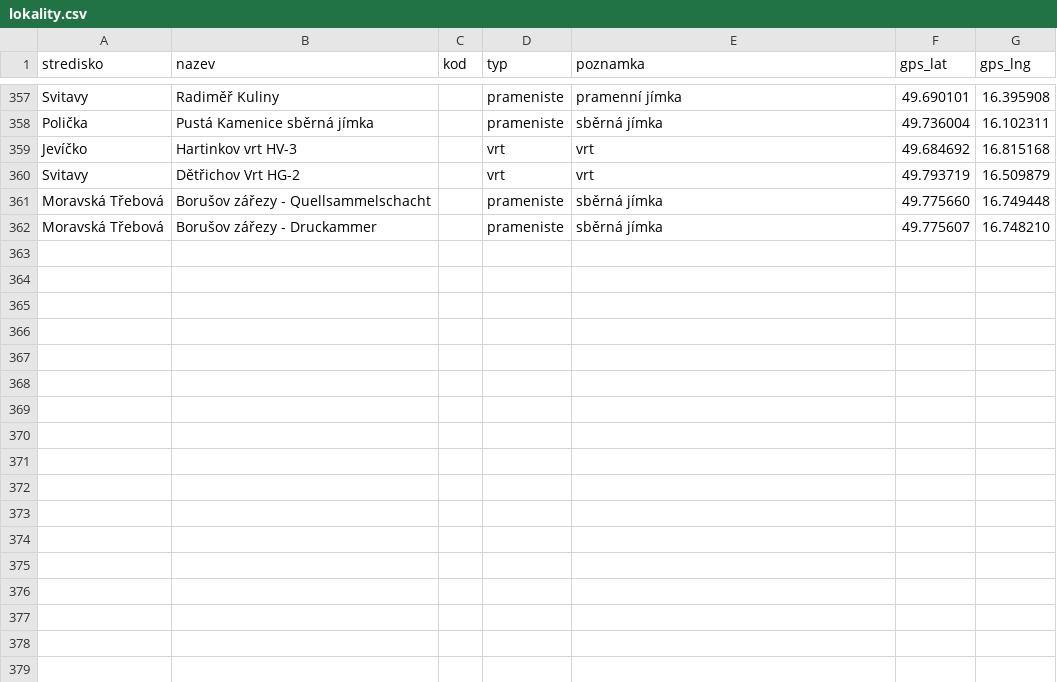
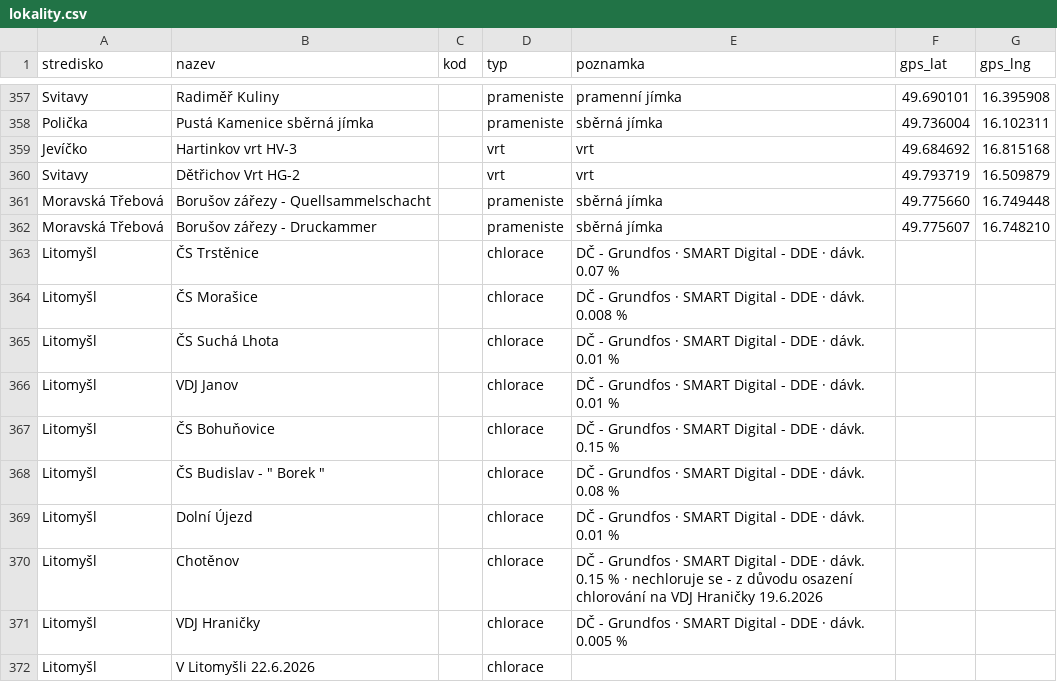
Before and after one commit to pkobelka/mojebudky, a CSV file: aquacontroll/seed/lokality.csv, drawn as a sheet; only a part is shown, gaps mark what is left out; the diff names each change by its address in the sheet, - before the commit and + after, or states it on an @@ line.

```diff
--- a/aquacontroll/seed/lokality.csv
+++ b/aquacontroll/seed/lokality.csv
+row 363: Litomyšl | ČS Trstěnice |  | chlorace | DČ - Grundfos · SMART Digital - DDE · dávk. 0.07 %
+row 364: Litomyšl | ČS Morašice |  | chlorace | DČ - Grundfos · SMART Digital - DDE · dávk. 0.008 %
+row 365: Litomyšl | ČS Suchá Lhota |  | chlorace | DČ - Grundfos · SMART Digital - DDE · dávk. 0.01 %
+row 366: Litomyšl | VDJ Janov |  | chlorace | DČ - Grundfos · SMART Digital - DDE · dávk. 0.01 %
+row 367: Litomyšl | ČS Bohuňovice |  | chlorace | DČ - Grundfos · SMART Digital - DDE · dávk. 0.15 %
+row 368: Litomyšl | ČS Budislav - " Borek " |  | chlorace | DČ - Grundfos · SMART Digital - DDE · dávk. 0.08 %
+row 369: Litomyšl | Dolní Újezd |  | chlorace | DČ - Grundfos · SMART Digital - DDE · dávk. 0.01 %
+row 370: Litomyšl | Chotěnov |  | chlorace | DČ - Grundfos · SMART Digital - DDE · dávk. 0.15 % · nechloruje se - z důvodu osazení chlorování na VDJ Hraničky 19.6.2026
+row 371: Litomyšl | VDJ Hraničky |  | chlorace | DČ - Grundfos · SMART Digital - DDE · dávk. 0.005 %
+row 372: Litomyšl | V Litomyšli 22.6.2026 |  | chlorace
```
Also changed, not shown: 1 other file.
